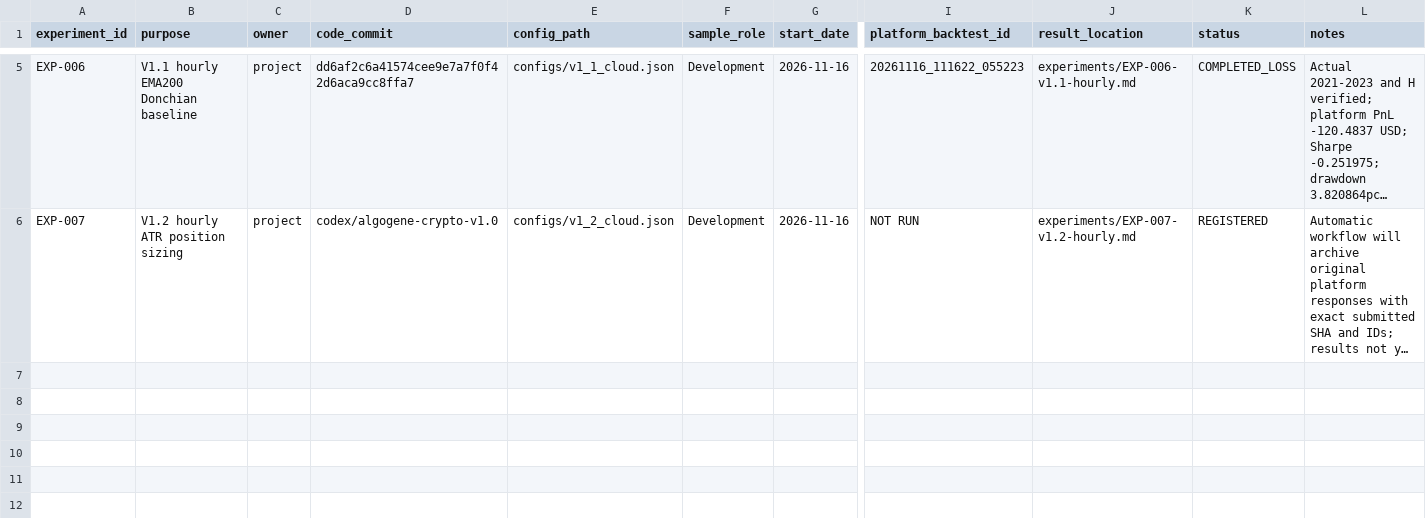
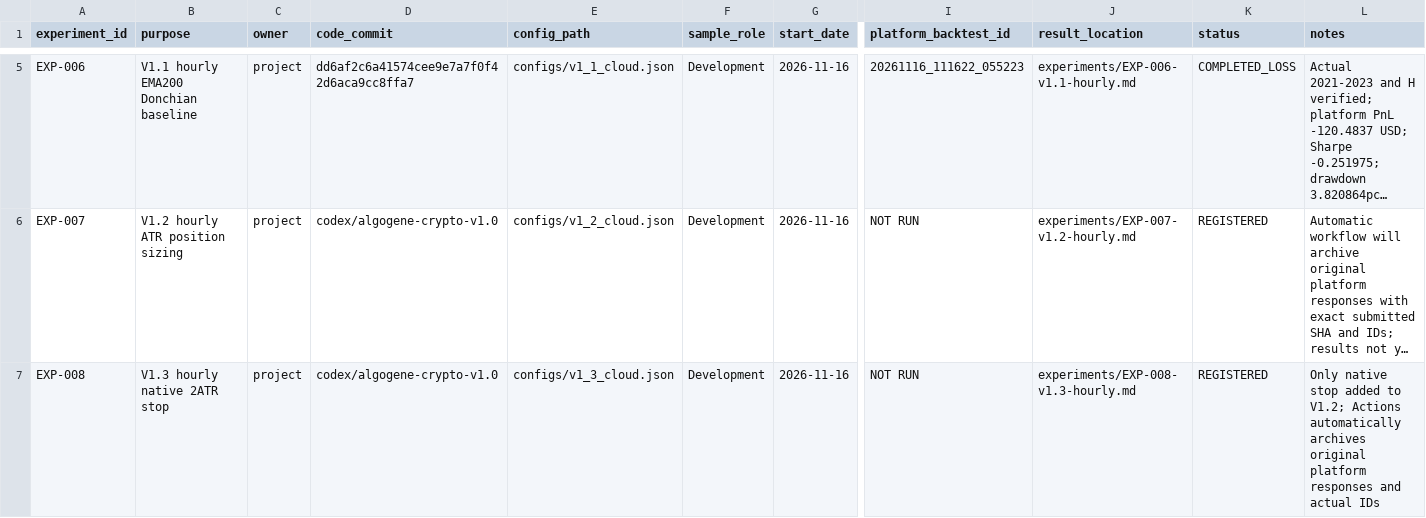
Before and after one commit to ketianli082-stack/algogene-trading-project, a CSV file: experiments/experiment_log.csv, drawn as a sheet; only a part is shown, gaps mark what is left out; long unchanged cells end in …; rows hold the shown columns only; the diff names each change by its address in the sheet, - before the commit and + after, or states it on an @@ line.

Commit message:
feat: launch V1.3 native 2ATR stop with automatic platform evidence archive

```diff
--- a/experiments/experiment_log.csv
+++ b/experiments/experiment_log.csv
+row 7: EXP-008 | V1.3 hourly native 2ATR stop | project | codex/algogene-crypto-v1.0 | configs/v1_3_cloud.json | Development | 2026-11-16 | NOT RUN | experiments/EXP-008-v1.3-hourly.md | REGISTERED | Only native stop added to V1.2; Actions automatically archives original platform responses and actual IDs
```
Also changed, not shown: 8 other files.
